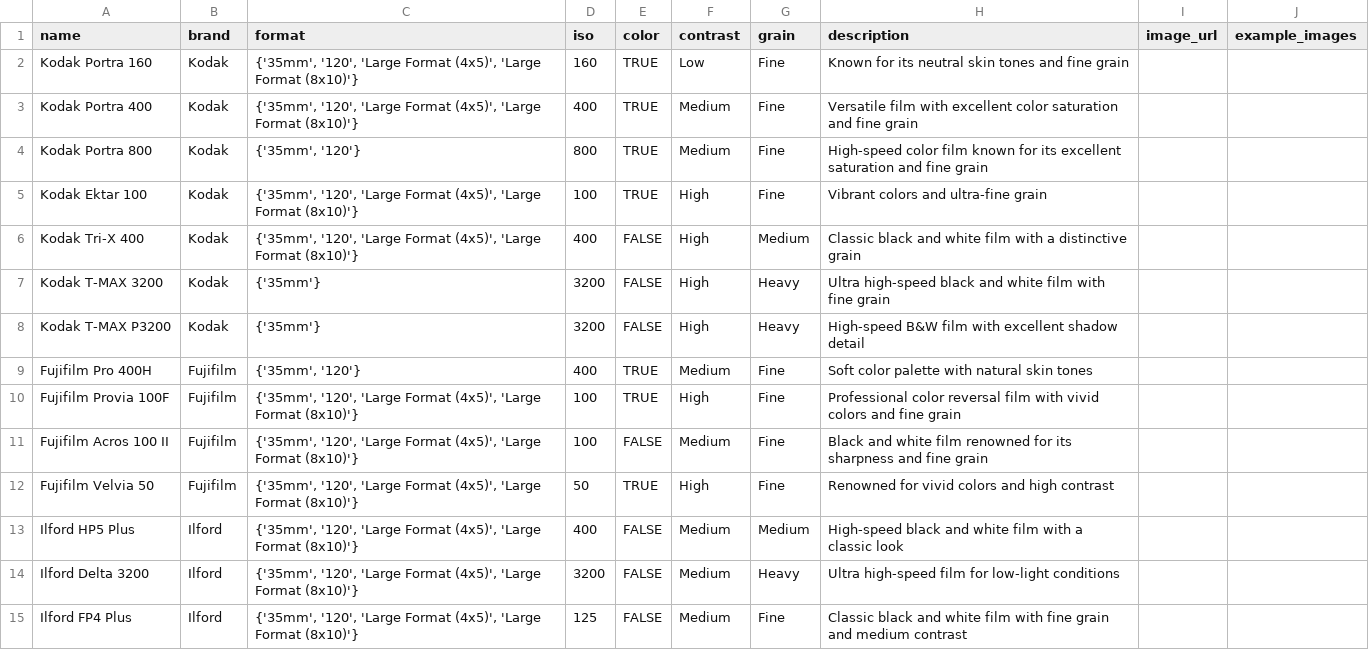
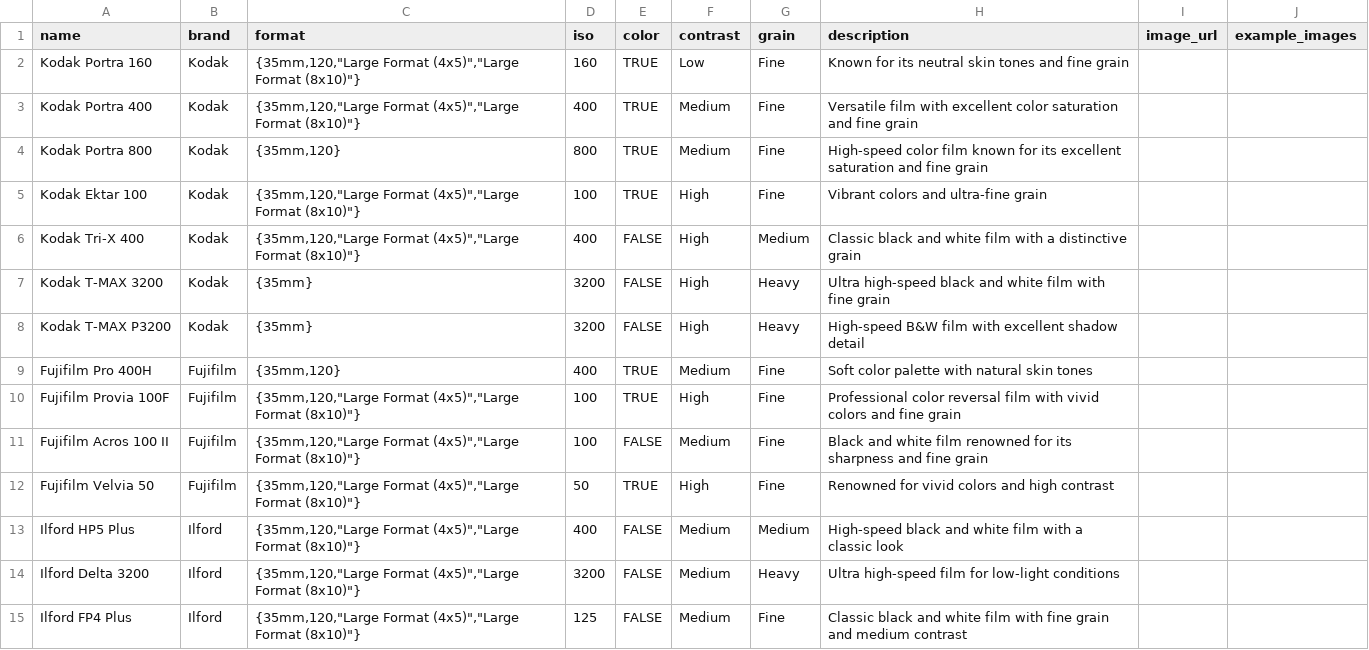
Before and after one commit to carletoniii/GrainGuide, a CSV file: backend/db/film_stocks.csv, drawn as a sheet; only a part is shown; the diff covers the shown part only; the diff names each change by its address in the sheet, - before the commit and + after, or states it on an @@ line.

Commit message:
Fixed format column to use TEXT[] for film stocks

```diff
--- a/backend/db/film_stocks.csv
+++ b/backend/db/film_stocks.csv
-C2:C3 (format): {'35mm', '120', 'Large Format (4x5)', 'Large Format (8x10)'}
+C2:C3 (format): {35mm,120,"Large Format (4x5)","Large Format (8x10)"}
-C4 (format): {'35mm', '120'}
+C4 (format): {35mm,120}
-C5:C6 (format): {'35mm', '120', 'Large Format (4x5)', 'Large Format (8x10)'}
+C5:C6 (format): {35mm,120,"Large Format (4x5)","Large Format (8x10)"}
-C7:C8 (format): {'35mm'}
+C7:C8 (format): {35mm}
-C9 (format): {'35mm', '120'}
+C9 (format): {35mm,120}
-C10:C15 (format): {'35mm', '120', 'Large Format (4x5)', 'Large Format (8x10)'}
+C10:C15 (format): {35mm,120,"Large Format (4x5)","Large Format (8x10)"}
```
Also changed, not shown: 26 edited cells elsewhere in this file, 4 other files.
